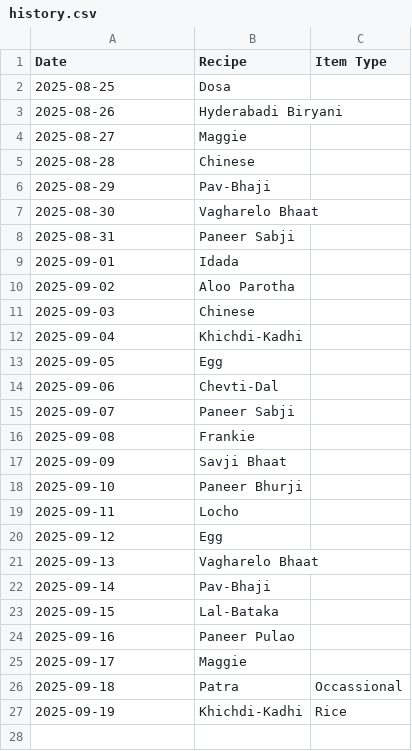
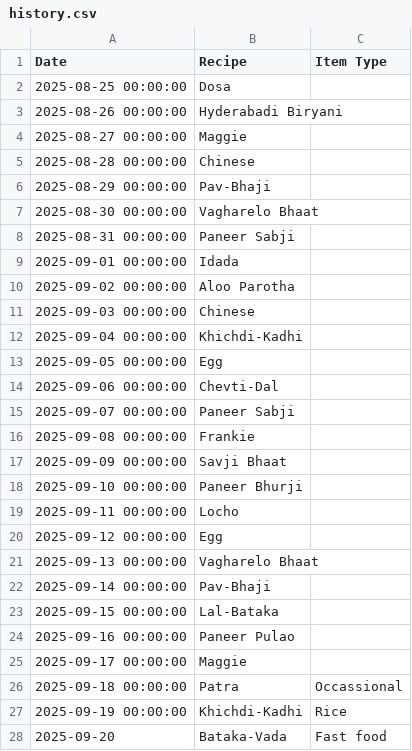
Before and after one commit to raj54669/meal-planner, a CSV file: history.csv, drawn as a sheet.

Commit message:
Update history

```diff
--- a/history.csv
+++ b/history.csv
@@ -1,27 +1,28 @@
 Date,Recipe,Item Type
-2025-08-25,Dosa,
-2025-08-26,Hyderabadi Biryani,
-2025-08-27,Maggie,
-2025-08-28,Chinese,
-2025-08-29,Pav-Bhaji,
-2025-08-30,Vagharelo Bhaat,
-2025-08-31,Paneer Sabji,
-2025-09-01,Idada,
-2025-09-02,Aloo Parotha,
-2025-09-03,Chinese,
-2025-09-04,Khichdi-Kadhi,
-2025-09-05,Egg,
-2025-09-06,Chevti-Dal,
-2025-09-07,Paneer Sabji,
-2025-09-08,Frankie,
-2025-09-09,Savji Bhaat,
-2025-09-10,Paneer Bhurji,
-2025-09-11,Locho,
-2025-09-12,Egg,
-2025-09-13,Vagharelo Bhaat,
-2025-09-14,Pav-Bhaji,
-2025-09-15,Lal-Bataka,
-2025-09-16,Paneer Pulao,
-2025-09-17,Maggie,
-2025-09-18,Patra,Occassional
-2025-09-19,Khichdi-Kadhi,Rice
+2025-08-25 00:00:00,Dosa,
+2025-08-26 00:00:00,Hyderabadi Biryani,
+2025-08-27 00:00:00,Maggie,
+2025-08-28 00:00:00,Chinese,
+2025-08-29 00:00:00,Pav-Bhaji,
+2025-08-30 00:00:00,Vagharelo Bhaat,
+2025-08-31 00:00:00,Paneer Sabji,
+2025-09-01 00:00:00,Idada,
+2025-09-02 00:00:00,Aloo Parotha,
+2025-09-03 00:00:00,Chinese,
+2025-09-04 00:00:00,Khichdi-Kadhi,
+2025-09-05 00:00:00,Egg,
+2025-09-06 00:00:00,Chevti-Dal,
+2025-09-07 00:00:00,Paneer Sabji,
+2025-09-08 00:00:00,Frankie,
+2025-09-09 00:00:00,Savji Bhaat,
+2025-09-10 00:00:00,Paneer Bhurji,
+2025-09-11 00:00:00,Locho,
+2025-09-12 00:00:00,Egg,
+2025-09-13 00:00:00,Vagharelo Bhaat,
+2025-09-14 00:00:00,Pav-Bhaji,
+2025-09-15 00:00:00,Lal-Bataka,
+2025-09-16 00:00:00,Paneer Pulao,
+2025-09-17 00:00:00,Maggie,
+2025-09-18 00:00:00,Patra,Occassional
+2025-09-19 00:00:00,Khichdi-Kadhi,Rice
+2025-09-20,Bataka-Vada,Fast food
```
